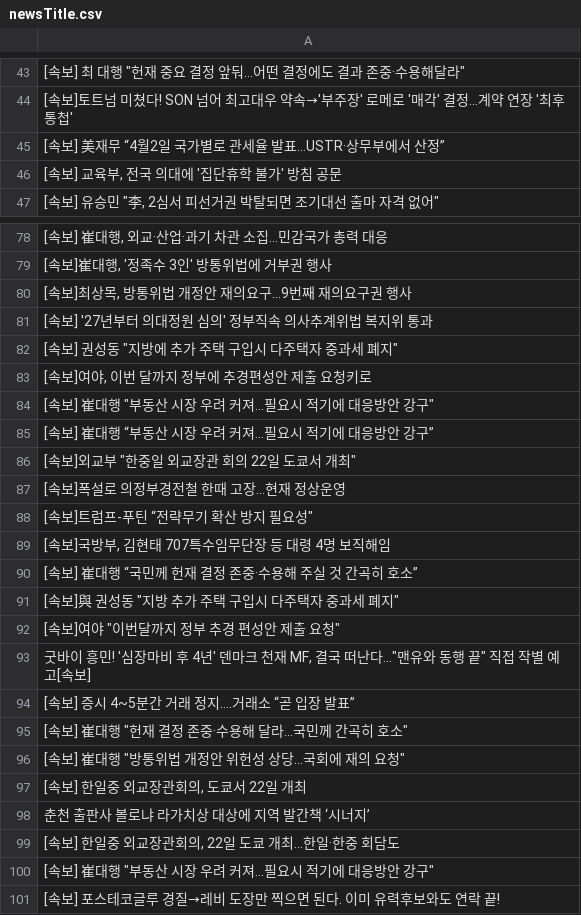
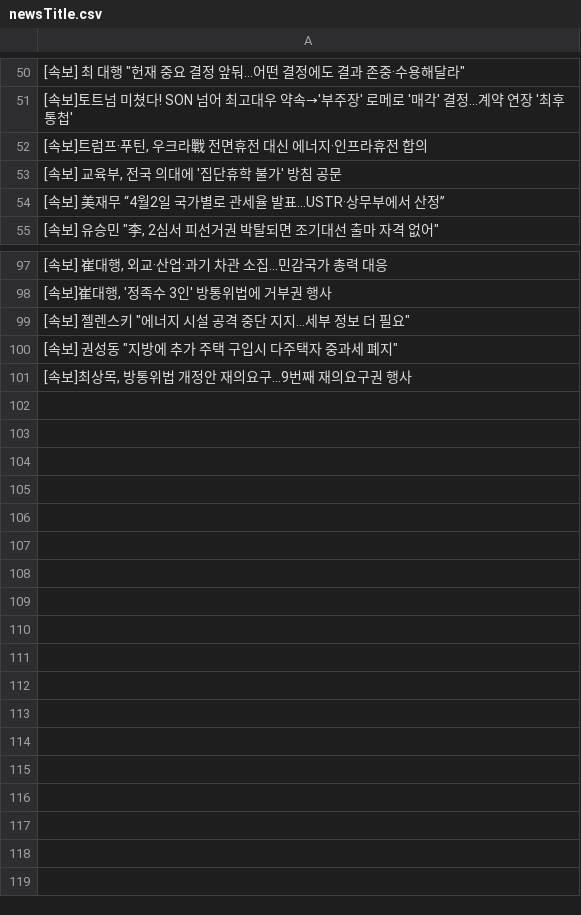
Before and after one commit to junhongkwon/News, a CSV file: newsTitle.csv, drawn as a sheet; only a part is shown, gaps mark what is left out; the diff covers the shown part only.

Commit message:
newsDataCollection

```diff
--- a/newsTitle.csv
+++ b/newsTitle.csv
@@ -44,4 +51,5 @@
  [속보]토트넘 미쳤다! SON 넘어 최고대우 약속→'부주장' 로메로 '매각' 결정…계약 연장 '최후 통첩'
+" [속보]트럼프·푸틴, 우크라戰 전면휴전 대신 에너지·인프라휴전 합의 "
+" [속보] 교육부, 전국 의대에 '집단휴학 불가' 방침 공문 "
  [속보] 美재무 “4월2일 국가별로 관세율 발표…USTR·상무부에서 산정”
-" [속보] 교육부, 전국 의대에 '집단휴학 불가' 방침 공문 "
 " [속보] 유승민 ""李, 2심서 피선거권 박탈되면 조기대선 출마 자격 없어"" "
@@ -79,23 +98,4 @@
 " [속보]崔대행, '정족수 3인' 방통위법에 거부권 행사 "
+" [속보] 젤렌스키 ""에너지 시설 공격 중단 지지…세부 정보 더 필요"" "
+" [속보] 권성동 ""지방에 추가 주택 구입시 다주택자 중과세 폐지"" "
 " [속보]최상목, 방통위법 개정안 재의요구…9번째 재의요구권 행사 "
- [속보] '27년부터 의대정원 심의' 정부직속 의사추계위법 복지위 통과
-" [속보] 권성동 ""지방에 추가 주택 구입시 다주택자 중과세 폐지"" "
-" [속보]여야, 이번 달까지 정부에 추경편성안 제출 요청키로 "
-" [속보] 崔대행 ""부동산 시장 우려 커져…필요시 적기에 대응방안 강구"" "
- [속보] 崔대행 “부동산 시장 우려 커져…필요시 적기에 대응방안 강구”
-" [속보]외교부 ""한중일 외교장관 회의 22일 도쿄서 개최"" "
- [속보]폭설로 의정부경전철 한때 고장…현재 정상운영
-" [속보]트럼프-푸틴 “전략무기 확산 방지 필요성"" "
-" [속보]국방부, 김현태 707특수임무단장 등 대령 4명 보직해임 "
- [속보] 崔대행 “국민께 헌재 결정 존중·수용해 주실 것 간곡히 호소”
-" [속보]與 권성동 ""지방 추가 주택 구입시 다주택자 중과세 폐지"" "
-" [속보]여야 ""이번달까지 정부 추경 편성안 제출 요청"" "
-" 굿바이 흥민! '심장마비 후 4년' 덴마크 천재 MF, 결국 떠난다...""맨유와 동행 끝"" 직접 작별 예고[속보] "
- [속보] 증시 4~5분간 거래 정지....거래소 “곧 입장 발표”
-" [속보] 崔대행 ""헌재 결정 존중·수용해 달라…국민께 간곡히 호소"" "
-" [속보] 崔대행 ""방통위법 개정안 위헌성 상당…국회에 재의 요청"" "
-" [속보] 한일중 외교장관회의, 도쿄서 22일 개최 "
- 춘천 출판사 볼로냐 라가치상 대상에 지역 발간책 ‘시너지’
-" [속보] 한일중 외교장관회의, 22일 도쿄 개최…한일·한중 회담도 "
-" [속보] 崔대행 ""부동산 시장 우려 커져…필요시 적기에 대응방안 강구"" "
- [속보] 포스테코글루 경질→레비 도장만 찍으면 된다. 이미 유력후보와도 연락 끝!
```
Also changed, not shown: 18 added rows, 7 moved rows and 4 edited cells elsewhere in this file.
